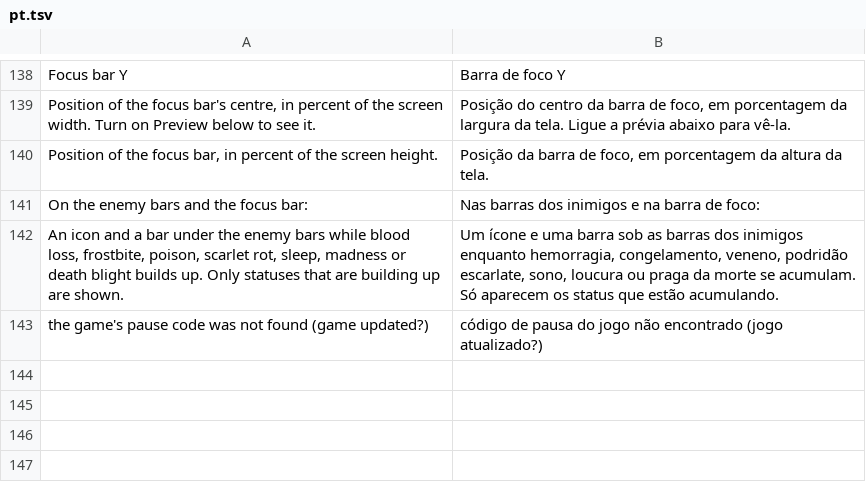
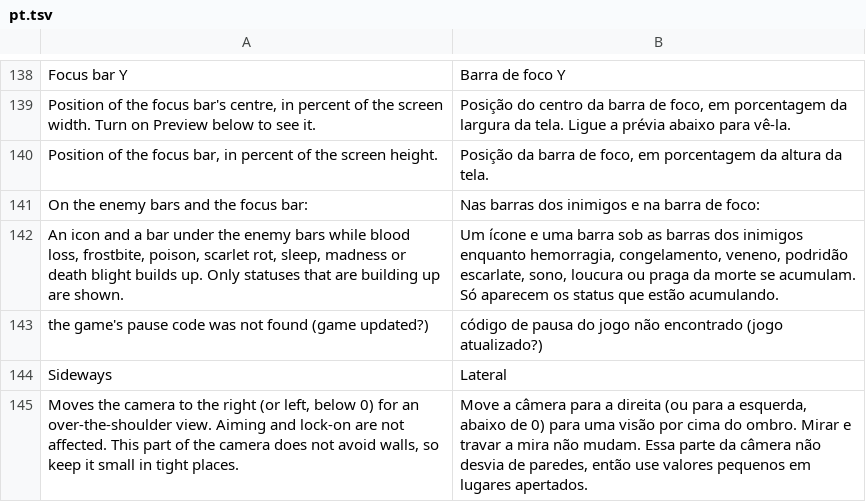
Before and after one commit to EneSuckSoi/zzostoom-quality-of-life, a TSV file: lang/pt.tsv, drawn as a sheet; only a part is shown, gaps mark what is left out.

```diff
--- a/lang/pt.tsv
+++ b/lang/pt.tsv
@@ -143 +143,3 @@ An icon and a bar under the enemy bars while blood loss, frostbite, poison, scar
 the game's pause code was not found (game updated?)	código de pausa do jogo não encontrado (jogo atualizado?)
+Sideways	Lateral
+Moves the camera to the right (or left, below 0) for an over-the-shoulder view. Aiming and lock-on are not affected. This part of the camera does not avoid walls, so keep it small in tight places.	Move a câmera para a direita (ou para a esquerda, abaixo de 0) para uma visão por cima do ombro. Mirar e travar a mira não mudam. Essa parte da câmera não desvia de paredes, então use valores pequenos em lugares apertados.
```
Also changed, not shown: lang/es.tsv, lang/fr.tsv, 17 other files.
